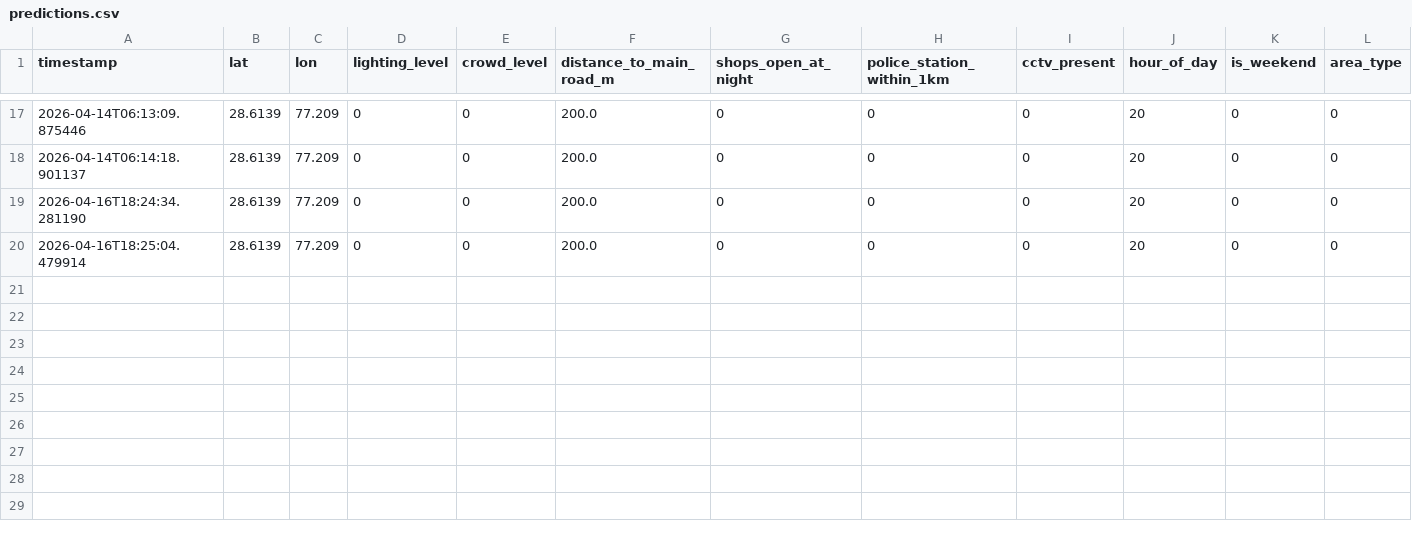
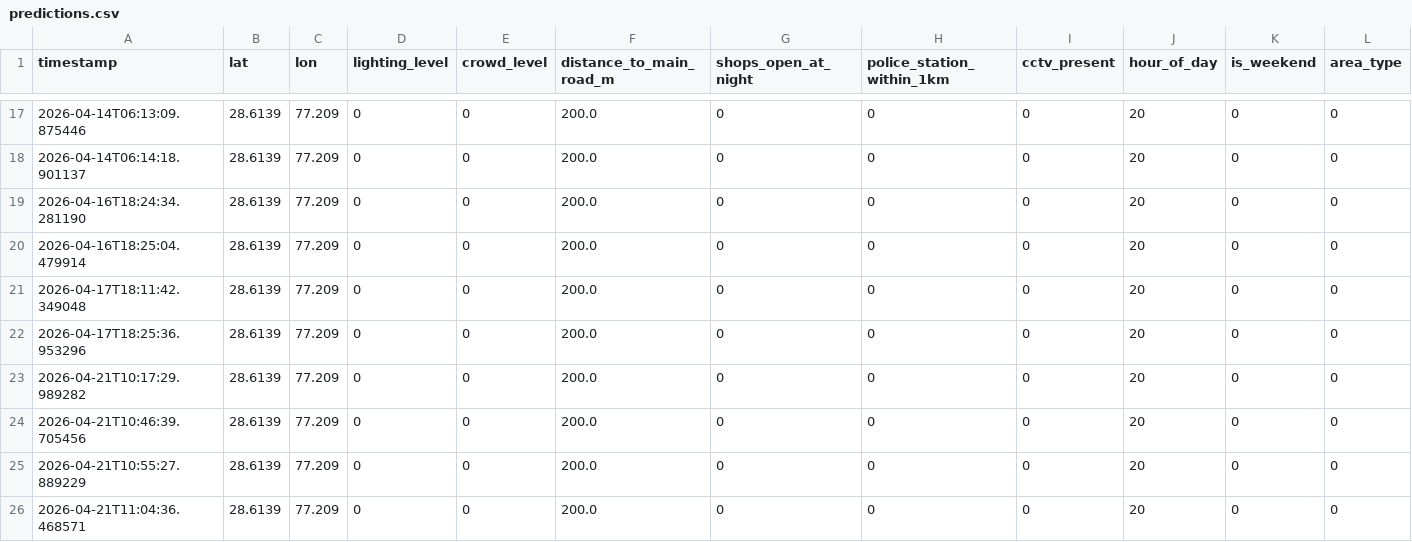
Before and after one commit to Gladiespriyanka/SAFE_ROUTE, a CSV file: logs/predictions.csv, drawn as a sheet; only a part is shown, gaps mark what is left out; rows hold the shown columns only; the diff names each change by its address in the sheet, - before the commit and + after, or states it on an @@ line.

```diff
--- a/logs/predictions.csv
+++ b/logs/predictions.csv
+row 21: 2026-04-17T18:11:42.349048 | 28.6139 | 77.209 | 0 | 0 | 200.0 | 0 | 0 | 0 | 20 | 0 | 0
+row 22: 2026-04-17T18:25:36.953296 | 28.6139 | 77.209 | 0 | 0 | 200.0 | 0 | 0 | 0 | 20 | 0 | 0
+row 23: 2026-04-21T10:17:29.989282 | 28.6139 | 77.209 | 0 | 0 | 200.0 | 0 | 0 | 0 | 20 | 0 | 0
+row 24: 2026-04-21T10:46:39.705456 | 28.6139 | 77.209 | 0 | 0 | 200.0 | 0 | 0 | 0 | 20 | 0 | 0
+row 25: 2026-04-21T10:55:27.889229 | 28.6139 | 77.209 | 0 | 0 | 200.0 | 0 | 0 | 0 | 20 | 0 | 0
+row 26: 2026-04-21T11:04:36.468571 | 28.6139 | 77.209 | 0 | 0 | 200.0 | 0 | 0 | 0 | 20 | 0 | 0
```
Also changed, not shown: 11 other files.
